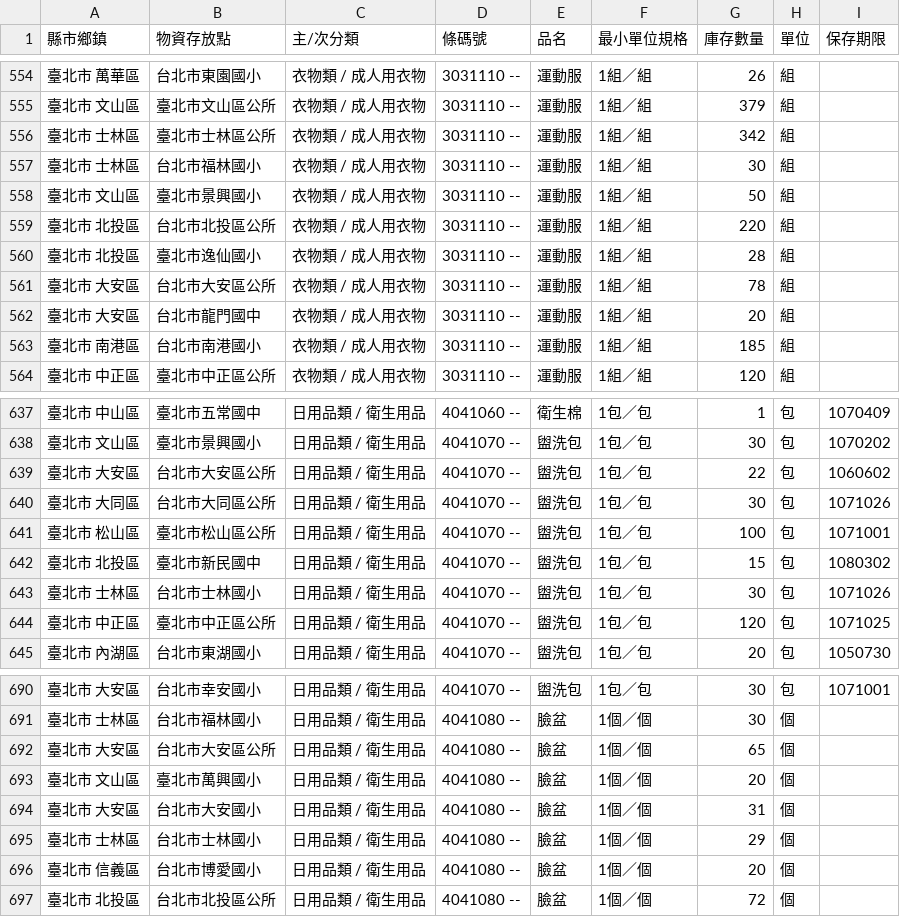
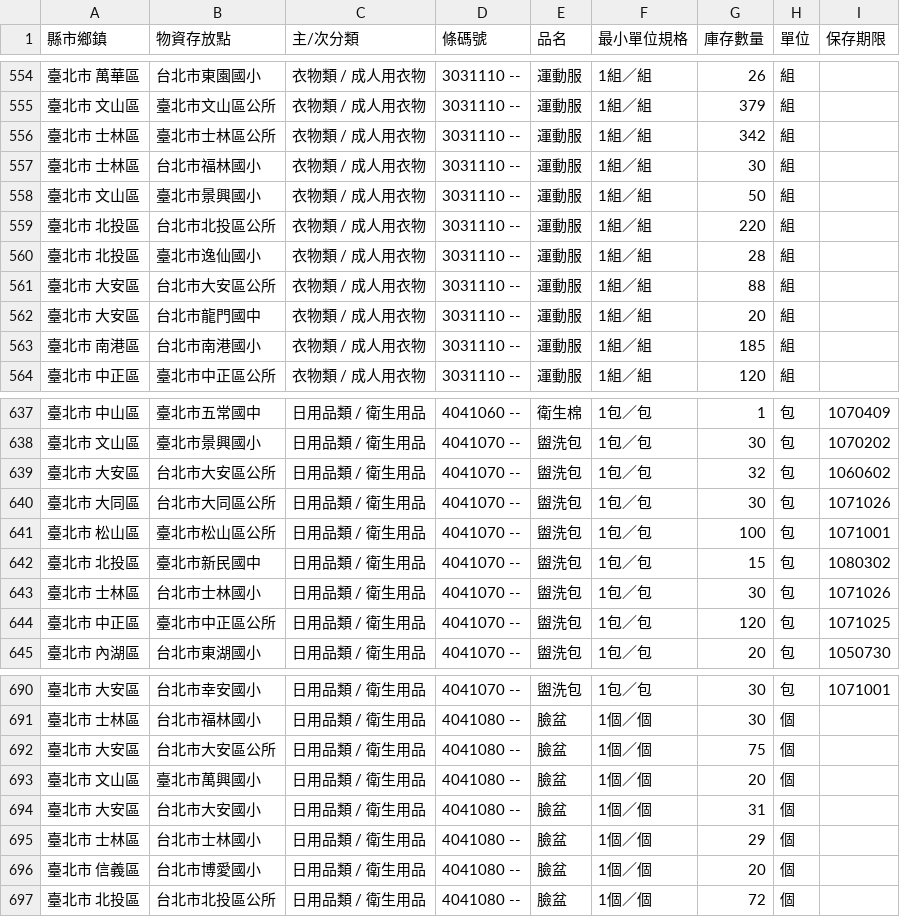
Before and after one commit to antyo/aid-sync, a CSV file: aid.csv, drawn as a sheet; only a part is shown, gaps mark what is left out.

Commit message:
Automatic commit: Wed Nov 02 2016 14:48:45 GMT+0000 (UTC)

```diff
--- a/aid.csv
+++ b/aid.csv
@@ -560,3 +560,3 @@
 " 臺北市   北投區 "," 臺北市逸仙國小 "," 衣物類 / 成人用衣物 "," 3031110 --"," 運動服 "," 1組／組 "," 28 "," 組 ","  "
-" 臺北市   大安區 "," 台北市大安區公所 "," 衣物類 / 成人用衣物 "," 3031110 --"," 運動服 "," 1組／組 "," 78 "," 組 ","  "
+" 臺北市   大安區 "," 台北市大安區公所 "," 衣物類 / 成人用衣物 "," 3031110 --"," 運動服 "," 1組／組 "," 88 "," 組 ","  "
 " 臺北市   大安區 "," 台北市龍門國中 "," 衣物類 / 成人用衣物 "," 3031110 --"," 運動服 "," 1組／組 "," 20 "," 組 ","  "
@@ -638,3 +638,3 @@
 " 臺北市   文山區 "," 臺北市景興國小 "," 日用品類 / 衛生用品 "," 4041070 --"," 盥洗包 "," 1包／包 "," 30 "," 包 "," 1070202 "
-" 臺北市   大安區 "," 台北市大安區公所 "," 日用品類 / 衛生用品 "," 4041070 --"," 盥洗包 "," 1包／包 "," 22 "," 包 "," 1060602 "
+" 臺北市   大安區 "," 台北市大安區公所 "," 日用品類 / 衛生用品 "," 4041070 --"," 盥洗包 "," 1包／包 "," 32 "," 包 "," 1060602 "
 " 臺北市   大同區 "," 台北市大同區公所 "," 日用品類 / 衛生用品 "," 4041070 --"," 盥洗包 "," 1包／包 "," 30 "," 包 "," 1071026 "
@@ -691,3 +691,3 @@
 " 臺北市   士林區 "," 台北市福林國小 "," 日用品類 / 衛生用品 "," 4041080 --"," 臉盆 "," 1個／個 "," 30 "," 個 ","  "
-" 臺北市   大安區 "," 台北市大安區公所 "," 日用品類 / 衛生用品 "," 4041080 --"," 臉盆 "," 1個／個 "," 65 "," 個 ","  "
+" 臺北市   大安區 "," 台北市大安區公所 "," 日用品類 / 衛生用品 "," 4041080 --"," 臉盆 "," 1個／個 "," 75 "," 個 ","  "
 " 臺北市   文山區 "," 臺北市萬興國小 "," 日用品類 / 衛生用品 "," 4041080 --"," 臉盆 "," 1個／個 "," 20 "," 個 ","  "
```
